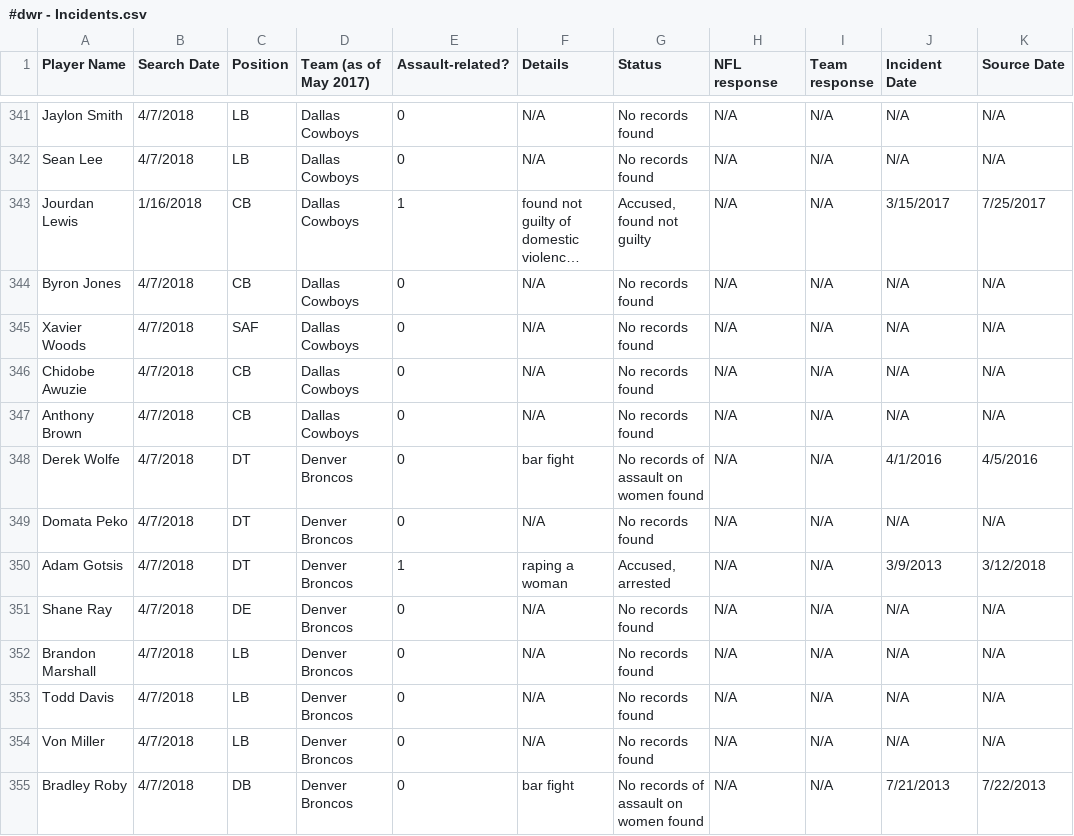
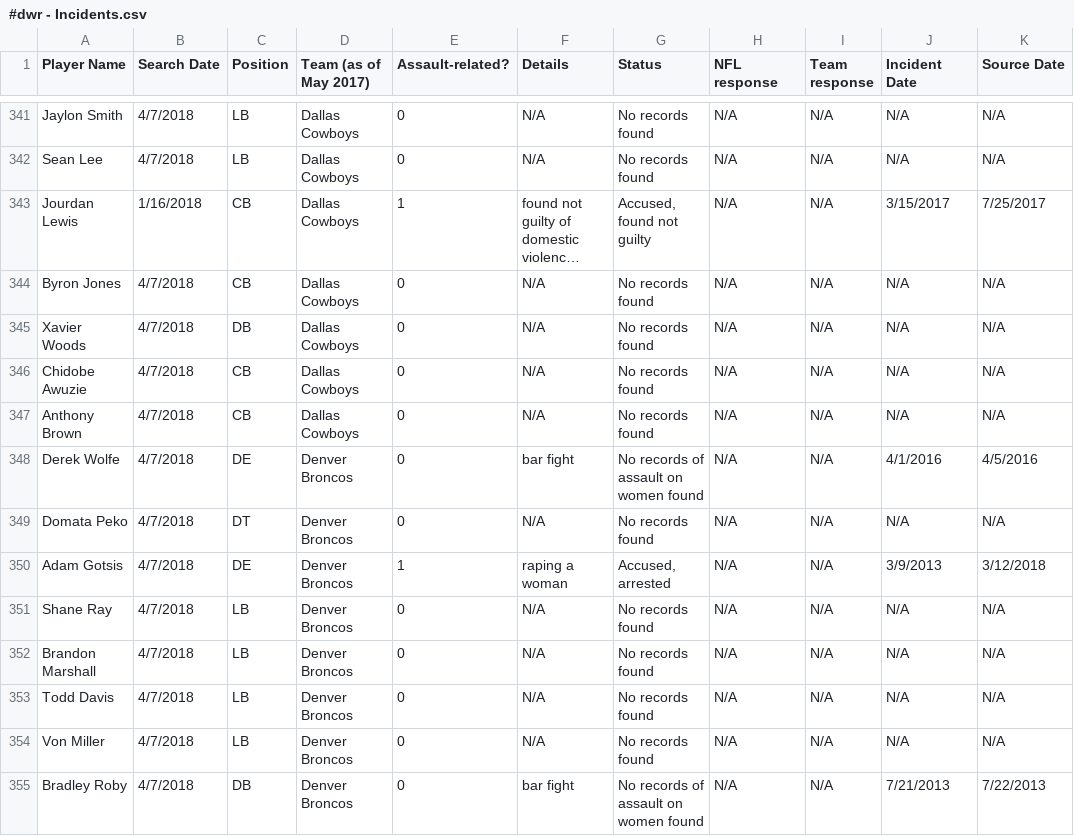
Before and after one commit to conservasian/draftwithrespectRepo, a CSV file: #dwr - Incidents.csv, drawn as a sheet; only a part is shown, gaps mark what is left out; long unchanged cells end in …; the diff covers the shown part only; the diff names each change by its address in the sheet, - before the commit and + after, or states it on an @@ line.

Commit message:
updated 5/28/18, lots of position changes

```diff
--- a/#dwr - Incidents.csv
+++ b/#dwr - Incidents.csv
-C345 (Position): SAF
+C345 (Position): DB
-C348 (Position): DT
+C348 (Position): DE
-C350 (Position): DT
+C350 (Position): DE
-C351 (Position): DE
+C351 (Position): LB
```
Also changed, not shown: 6 added rows and 43 edited cells elsewhere in this file, 13 other files.
